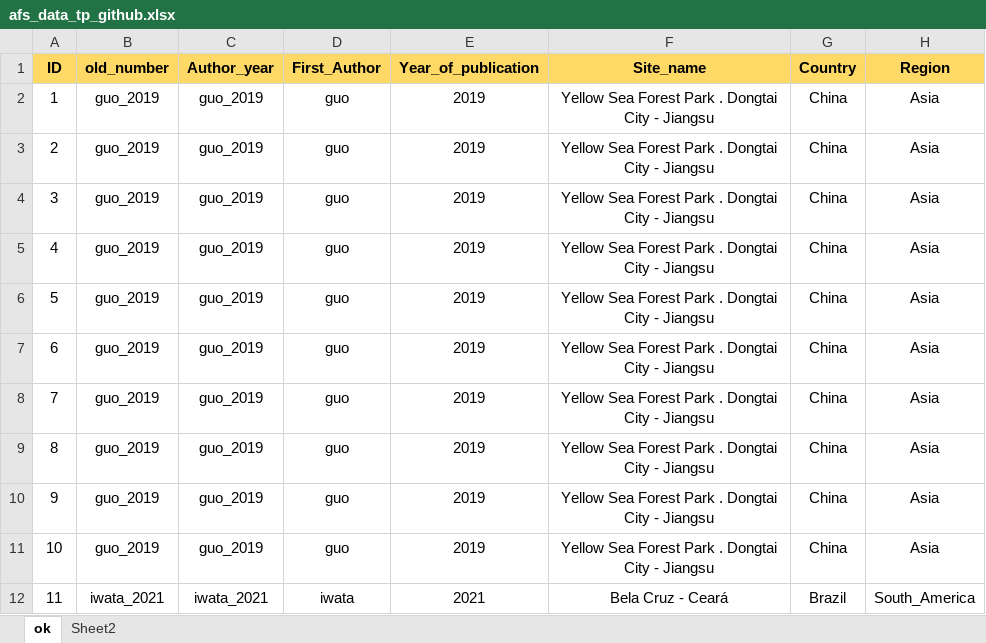
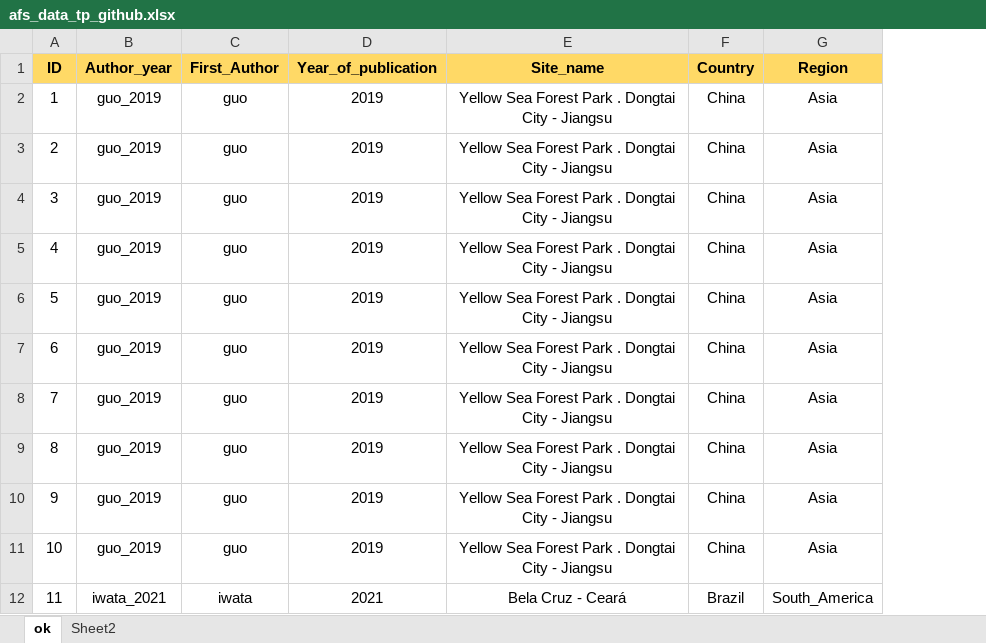
Before and after one commit to ilmenichetti/afs_tp, an Excel workbook: afs_data_tp_github.xlsx, sheet ok, drawn as a sheet; only a part is shown; values as stored, in another font and other column widths than the file's, no borders; the diff names each change by its address in the sheet, - before the commit and + after, or states it on an @@ line.

Commit message:
tp_20220622: small details in the code. small modifications in the main xlsx file

```diff
--- a/afs_data_tp_github.xlsx (sheet ok)
+++ b/afs_data_tp_github.xlsx (sheet ok)
-column B (old_number), rows 2-12: guo_2019 | guo_2019 | guo_2019 | guo_2019 | guo_2019 | guo_2019 | guo_2019 | guo_2019 | guo_2019 | guo_2019 | iwata_2021
```
Also changed, not shown: formulas that keep their value, 2 other files.
